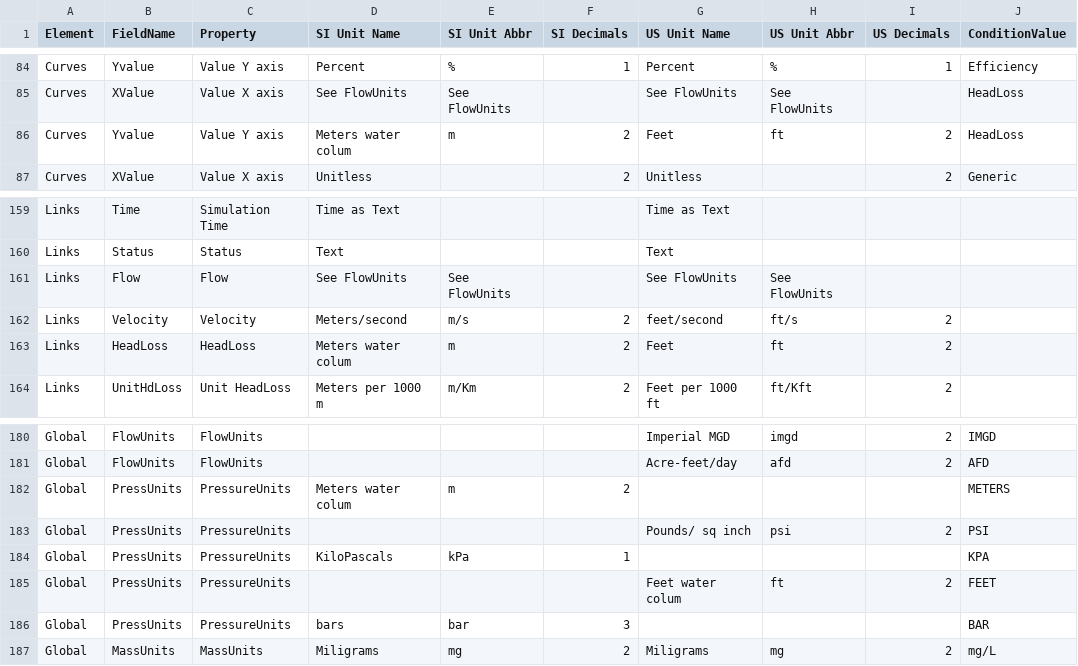
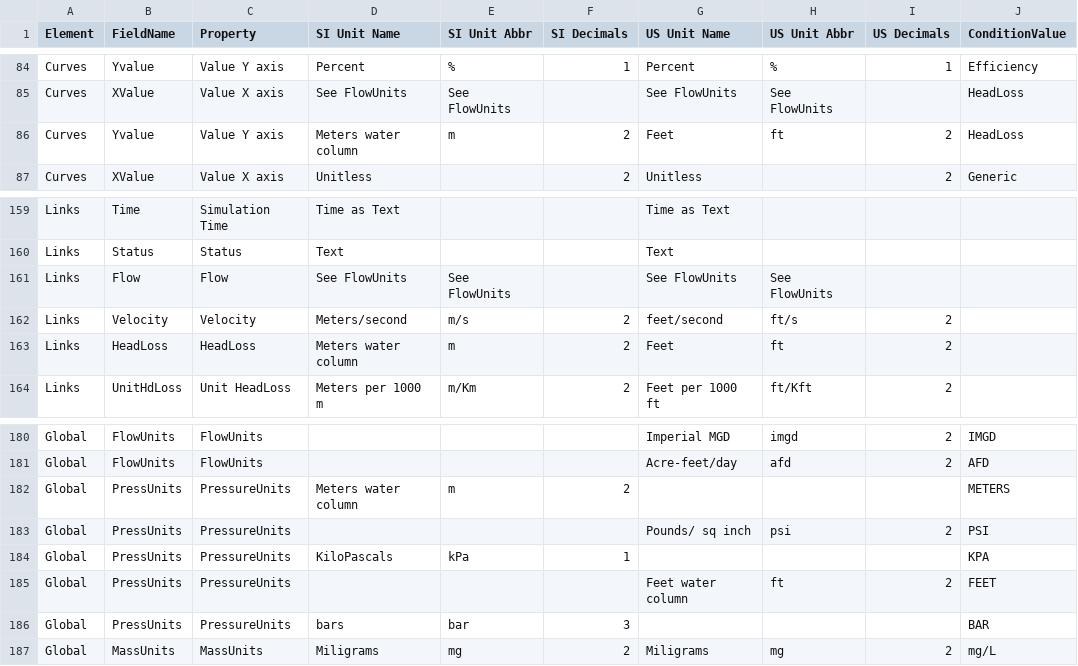
Before and after one commit to qgisred/QGISRed, a CSV file: defaults/qgisred_properties_units_decimals.csv, drawn as a sheet; only a part is shown, gaps mark what is left out; the diff names each change by its address in the sheet, - before the commit and + after, or states it on an @@ line.

Commit message:
CSV: Fix typo

```diff
--- a/defaults/qgisred_properties_units_decimals.csv
+++ b/defaults/qgisred_properties_units_decimals.csv
-D86 (SI Unit Name): Meters water colum
+D86 (SI Unit Name): Meters water column
-D163 (SI Unit Name): Meters water colum
+D163 (SI Unit Name): Meters water column
-D182 (SI Unit Name): Meters water colum
+D182 (SI Unit Name): Meters water column
-G185 (US Unit Name): Feet water colum
+G185 (US Unit Name): Feet water column
```
Also changed, not shown: 1 other file.
